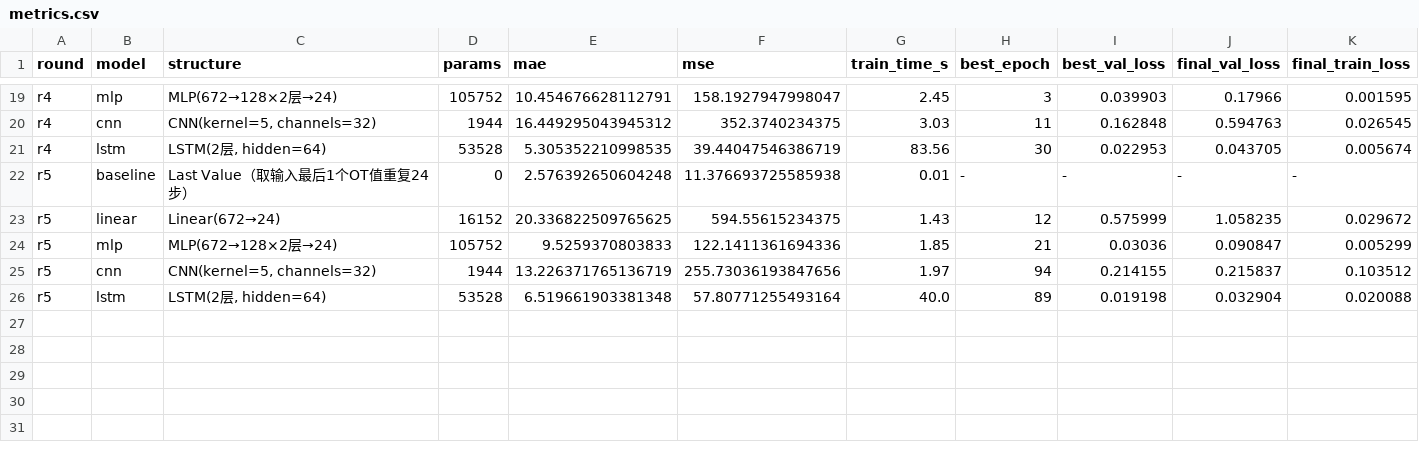
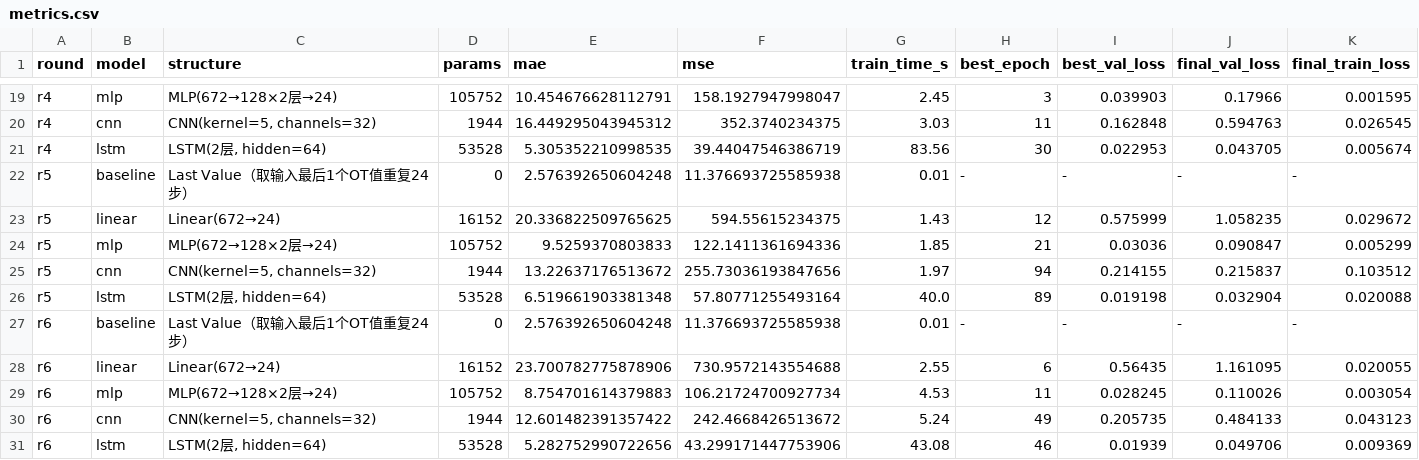
Before and after one commit to Shirley888888/Intelligent-agent-for-industrial-equipment-fault-diagnosis, a CSV file: lesson3/outputs/metrics.csv, drawn as a sheet; only a part is shown, gaps mark what is left out.

Commit message:
r6: batch_size 256->128 training hyperparam test(2/3) - MLP/CNN/LSTM improve, Linear worse

```diff
--- a/lesson3/outputs/metrics.csv
+++ b/lesson3/outputs/metrics.csv
@@ -24,3 +24,8 @@ r5,linear,Linear(672→24),16152,20.336822509765625,594.55615234375,1.43,12,0.57
 r5,mlp,MLP(672→128×2层→24),105752,9.5259370803833,122.1411361694336,1.85,21,0.03036,0.090847,0.005299
-r5,cnn,"CNN(kernel=5, channels=32)",1944,13.226371765136719,255.73036193847656,1.97,94,0.214155,0.215837,0.103512
+r5,cnn,"CNN(kernel=5, channels=32)",1944,13.22637176513672,255.73036193847656,1.97,94,0.214155,0.215837,0.103512
 r5,lstm,"LSTM(2层, hidden=64)",53528,6.519661903381348,57.80771255493164,40.0,89,0.019198,0.032904,0.020088
+r6,baseline,Last Value（取输入最后1个OT值重复24步）,0,2.576392650604248,11.376693725585938,0.01,-,-,-,-
+r6,linear,Linear(672→24),16152,23.700782775878906,730.9572143554688,2.55,6,0.56435,1.161095,0.020055
+r6,mlp,MLP(672→128×2层→24),105752,8.754701614379883,106.21724700927734,4.53,11,0.028245,0.110026,0.003054
+r6,cnn,"CNN(kernel=5, channels=32)",1944,12.601482391357422,242.4668426513672,5.24,49,0.205735,0.484133,0.043123
+r6,lstm,"LSTM(2层, hidden=64)",53528,5.282752990722656,43.299171447753906,43.08,46,0.01939,0.049706,0.009369
```
Also changed, not shown: 14 other files.
